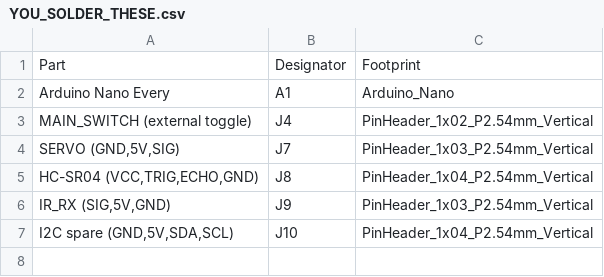
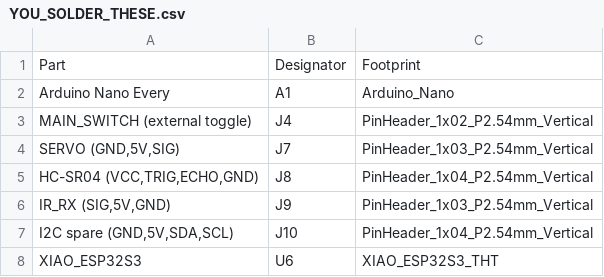
Before and after one commit to ANaceri26/AutoSun, a CSV file: builds/A_full_assembly/YOU_SOLDER_THESE.csv, drawn as a sheet.

```diff
--- a/builds/A_full_assembly/YOU_SOLDER_THESE.csv
+++ b/builds/A_full_assembly/YOU_SOLDER_THESE.csv
@@ -7 +7,2 @@ MAIN_SWITCH (external toggle),J4,PinHeader_1x02_P2.54mm_Vertical
 "I2C spare (GND,5V,SDA,SCL)",J10,PinHeader_1x04_P2.54mm_Vertical
+XIAO_ESP32S3,U6,XIAO_ESP32S3_THT
```
Also changed, not shown: builds/A_full_assembly/BOM_JLCPCB.csv, builds/A_full_assembly/CPL_JLCPCB.csv, 30 other files.
